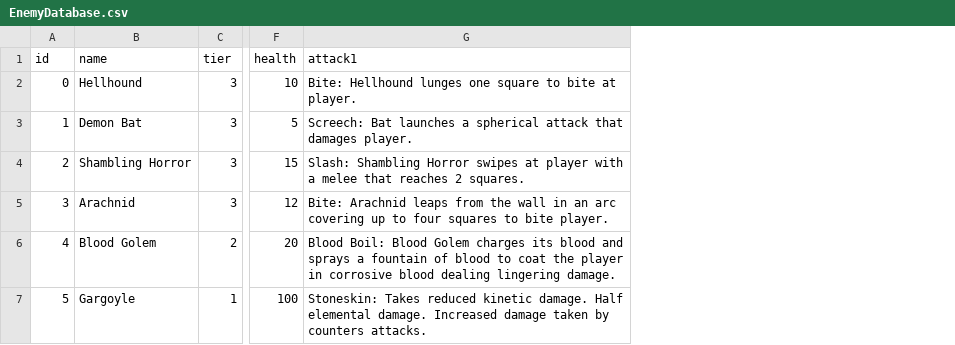
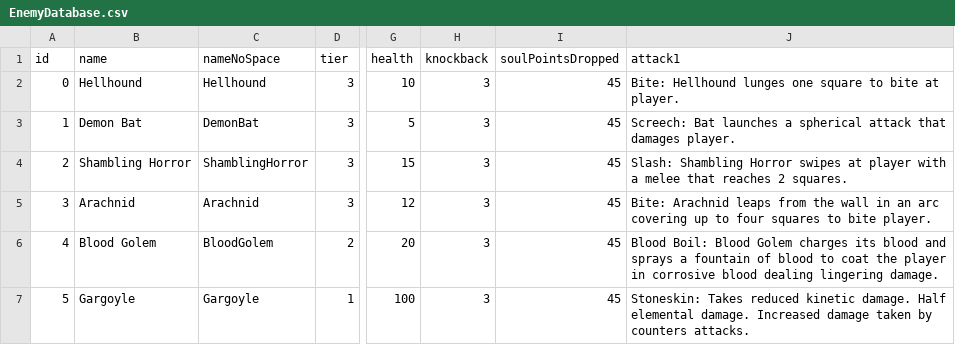
Before and after one commit to Ioberst17/HorrorGameJam, a CSV file: Assets/Resources/TextFiles/EnemyDatabase.csv, drawn as a sheet; only a part is shown, gaps mark what is left out; the diff names each change by its address in the sheet, - before the commit and + after, or states it on an @@ line.

Commit message:
Enemy Data Loads in From Database
Title + added columns to enemy database, and it's .cs code

```diff
--- a/Assets/Resources/TextFiles/EnemyDatabase.csv
+++ b/Assets/Resources/TextFiles/EnemyDatabase.csv
+column C (nameNoSpace), rows 2-7: Hellhound | DemonBat | ShamblingHorror | Arachnid | BloodGolem | Gargoyle
+column H (knockback), rows 2-7: all 3
+column I (soulPointsDropped), rows 2-7: all 45
```
Also changed, not shown: 3 other files.
